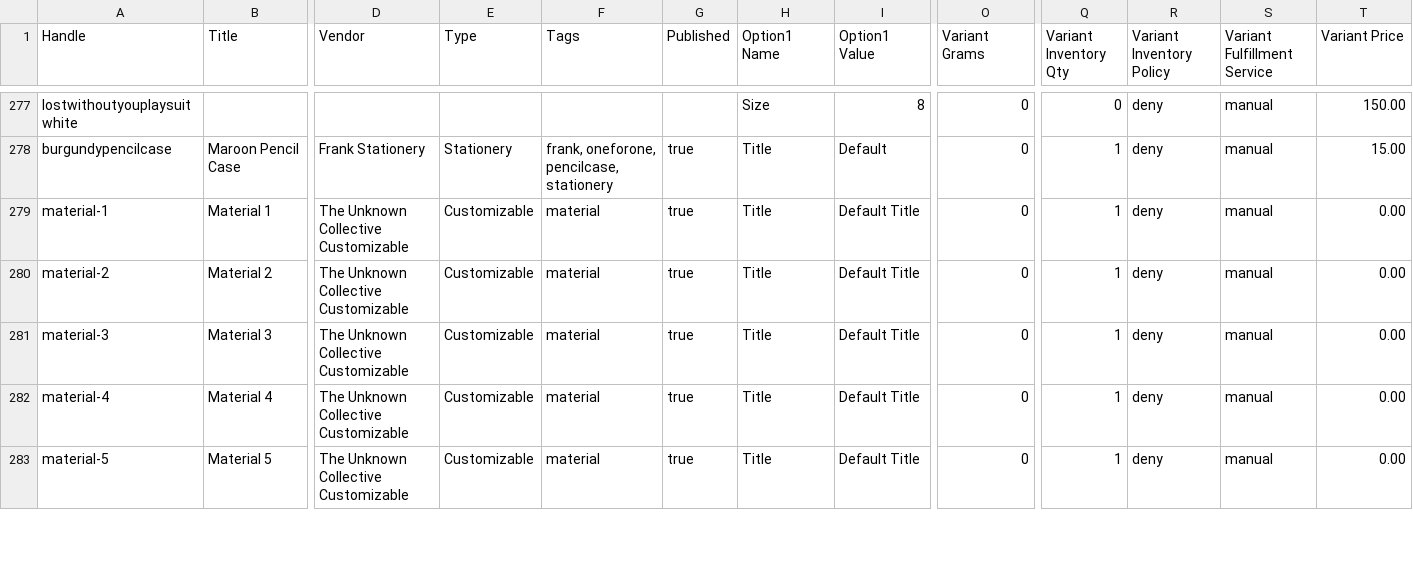
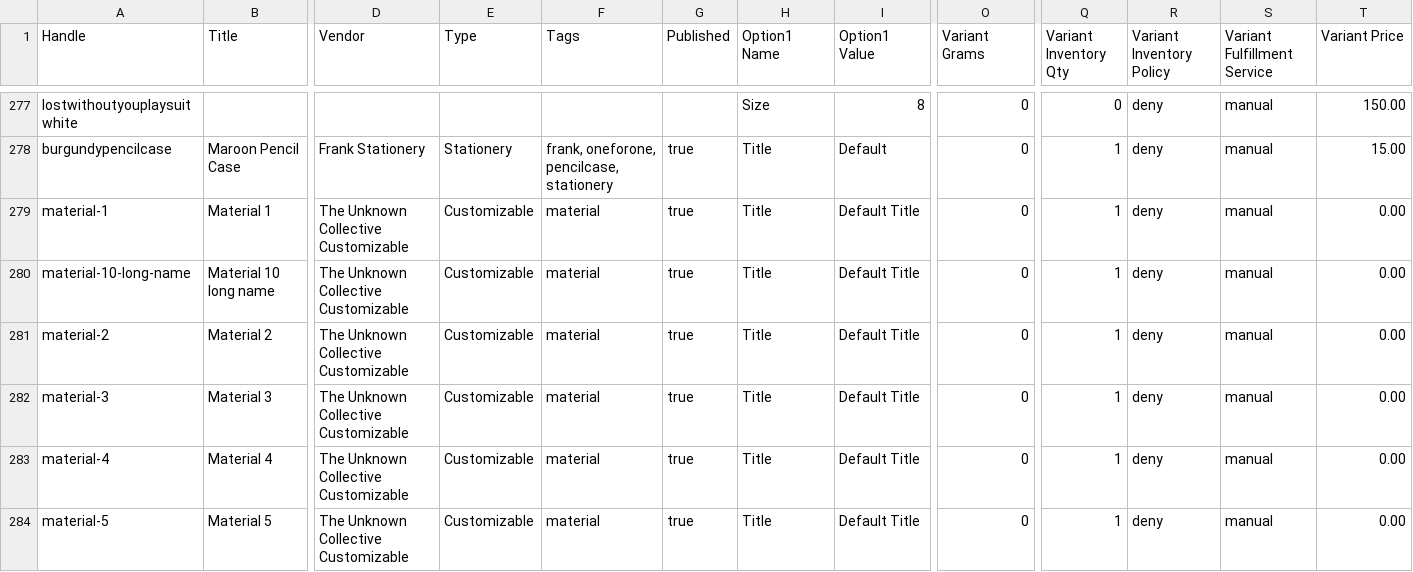
Before and after one commit to dylannzgithub/theunknowncollectiverepo, a CSV file: products.csv, drawn as a sheet; only a part is shown, gaps mark what is left out; rows hold the shown columns only; the diff covers the shown part only; the diff names each change by its address in the sheet, - before the commit and + after, or states it on an @@ line.

Commit message:
Finished materials feature, added 5 new actual materials (if you cant import the product you may have to do a shop transfer)

```diff
--- a/products.csv
+++ b/products.csv
+row 280: material-10-long-name | Material 10 long name | The Unknown Collective Customizable | Customizable | material | true | Title | Default Title | 0 | 1 | deny | manual | 0.00
```
Also changed, not shown: 5 added rows, 1 removed row and 3 edited cells elsewhere in this file, 5 other files.
